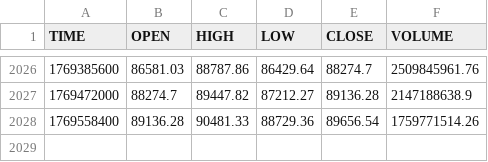
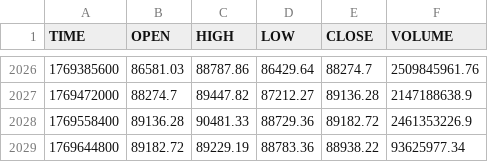
Before and after one commit to stpunos/bitcoin-datasets, a CSV file: data/coindesk/histoday.csv, drawn as a sheet; only a part is shown, gaps mark what is left out.

```diff
--- a/data/coindesk/histoday.csv
+++ b/data/coindesk/histoday.csv
@@ -2027,2 +2027,3 @@ TIME,OPEN,HIGH,LOW,CLOSE,VOLUME
 1769472000,88274.7,89447.82,87212.27,89136.28,2147188638.9
-1769558400,89136.28,90481.33,88729.36,89656.54,1759771514.26
+1769558400,89136.28,90481.33,88729.36,89182.72,2461353226.9
+1769644800,89182.72,89229.19,88783.36,88938.22,93625977.34
```
Also changed, not shown: data/coindesk/histohour.csv, data/coindesk/hourly_social_data.csv, 2 other files.
